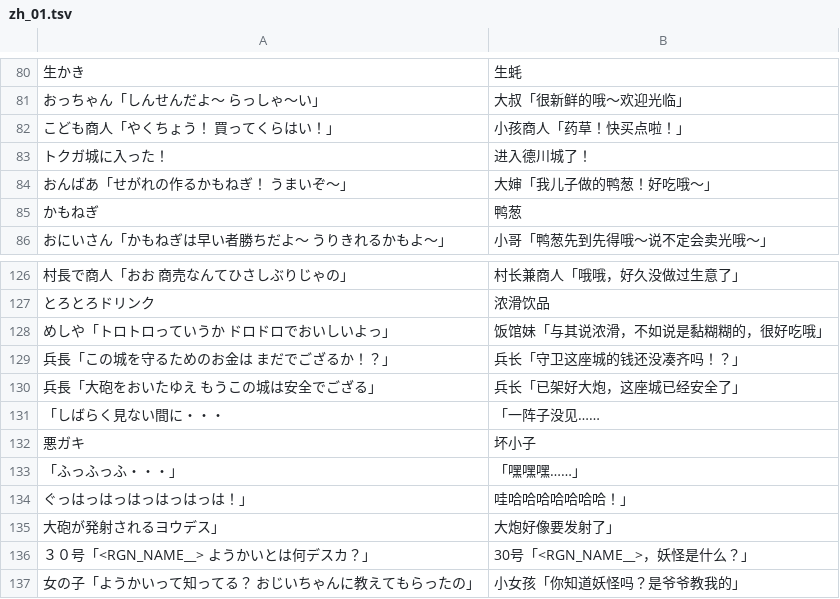
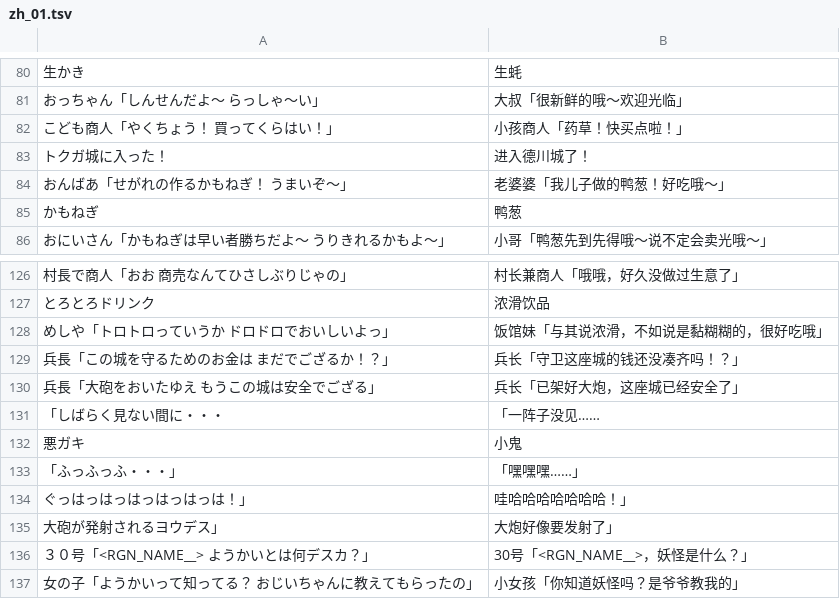
Before and after one commit to nuke996/Half-Minute-Hero-Two-CN, a TSV file: locales/zh-CN/dlc/zh_01.tsv, drawn as a sheet; only a part is shown, gaps mark what is left out.

```diff
--- a/locales/zh-CN/dlc/zh_01.tsv
+++ b/locales/zh-CN/dlc/zh_01.tsv
@@ -83,3 +83,3 @@
 トクガ城に入った！	进入德川城了！
-おんばあ「せがれの作るかもねぎ！　うまいぞ～」	大婶「我儿子做的鸭葱！好吃哦～」
+おんばあ「せがれの作るかもねぎ！　うまいぞ～」	老婆婆「我儿子做的鸭葱！好吃哦～」
 かもねぎ	鸭葱
@@ -131,3 +131,3 @@
 「しばらく見ない間に・・・	「一阵子没见……
-悪ガキ	坏小子
+悪ガキ	小鬼
 「ふっふっふ・・・」	「嘿嘿嘿……」
```
Also changed, not shown: locales/zh-CN/dlc/zh_02.tsv, locales/zh-CN/dlc/zh_04.tsv, 51 other files.
